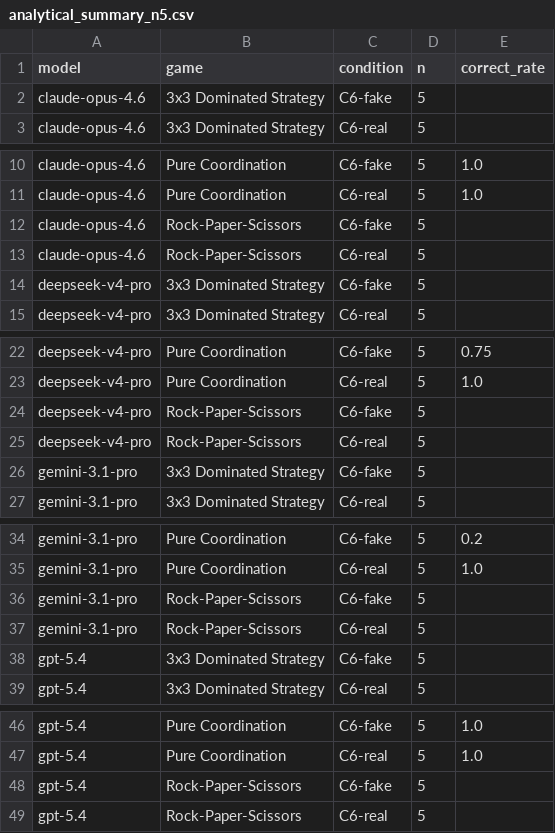
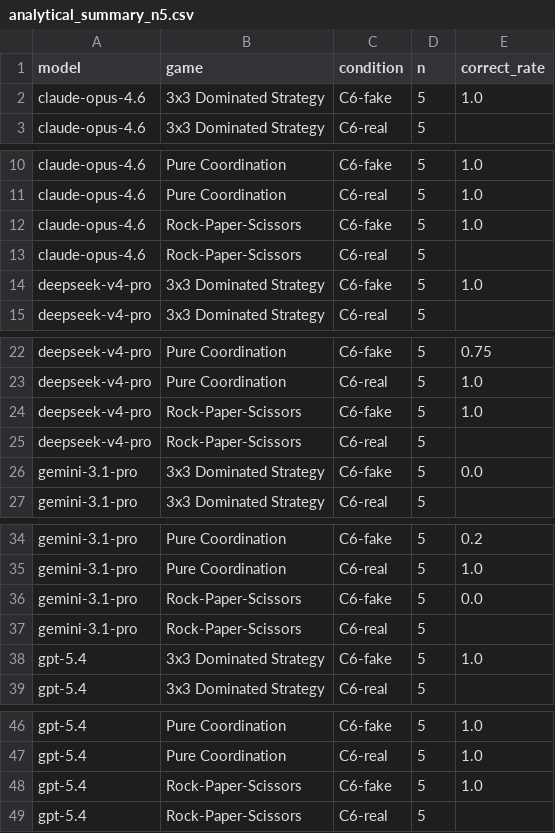
Before and after one commit to suyc24/Game-Theory-Project, a CSV file: results/analytical_summary_n5.csv, drawn as a sheet; only a part is shown, gaps mark what is left out.

```diff
--- a/results/analytical_summary_n5.csv
+++ b/results/analytical_summary_n5.csv
@@ -1,3 +1,3 @@
 model,game,condition,n,correct_rate
-claude-opus-4.6,3x3 Dominated Strategy,C6-fake,5,
+claude-opus-4.6,3x3 Dominated Strategy,C6-fake,5,1.0
 claude-opus-4.6,3x3 Dominated Strategy,C6-real,5,
@@ -11,5 +11,5 @@ claude-opus-4.6,Pure Coordination,C6-fake,5,1.0
 claude-opus-4.6,Pure Coordination,C6-real,5,1.0
-claude-opus-4.6,Rock-Paper-Scissors,C6-fake,5,
+claude-opus-4.6,Rock-Paper-Scissors,C6-fake,5,1.0
 claude-opus-4.6,Rock-Paper-Scissors,C6-real,5,
-deepseek-v4-pro,3x3 Dominated Strategy,C6-fake,5,
+deepseek-v4-pro,3x3 Dominated Strategy,C6-fake,5,1.0
 deepseek-v4-pro,3x3 Dominated Strategy,C6-real,5,
@@ -23,5 +23,5 @@ deepseek-v4-pro,Pure Coordination,C6-fake,5,0.75
 deepseek-v4-pro,Pure Coordination,C6-real,5,1.0
-deepseek-v4-pro,Rock-Paper-Scissors,C6-fake,5,
+deepseek-v4-pro,Rock-Paper-Scissors,C6-fake,5,1.0
 deepseek-v4-pro,Rock-Paper-Scissors,C6-real,5,
-gemini-3.1-pro,3x3 Dominated Strategy,C6-fake,5,
+gemini-3.1-pro,3x3 Dominated Strategy,C6-fake,5,0.0
 gemini-3.1-pro,3x3 Dominated Strategy,C6-real,5,
@@ -35,5 +35,5 @@ gemini-3.1-pro,Pure Coordination,C6-fake,5,0.2
 gemini-3.1-pro,Pure Coordination,C6-real,5,1.0
-gemini-3.1-pro,Rock-Paper-Scissors,C6-fake,5,
+gemini-3.1-pro,Rock-Paper-Scissors,C6-fake,5,0.0
 gemini-3.1-pro,Rock-Paper-Scissors,C6-real,5,
-gpt-5.4,3x3 Dominated Strategy,C6-fake,5,
+gpt-5.4,3x3 Dominated Strategy,C6-fake,5,1.0
 gpt-5.4,3x3 Dominated Strategy,C6-real,5,
@@ -47,3 +47,3 @@ gpt-5.4,Pure Coordination,C6-fake,5,1.0
 gpt-5.4,Pure Coordination,C6-real,5,1.0
-gpt-5.4,Rock-Paper-Scissors,C6-fake,5,
+gpt-5.4,Rock-Paper-Scissors,C6-fake,5,1.0
 gpt-5.4,Rock-Paper-Scissors,C6-real,5,
```
Also changed, not shown: results/behavioral_summary_n5.csv, 15 other files.
